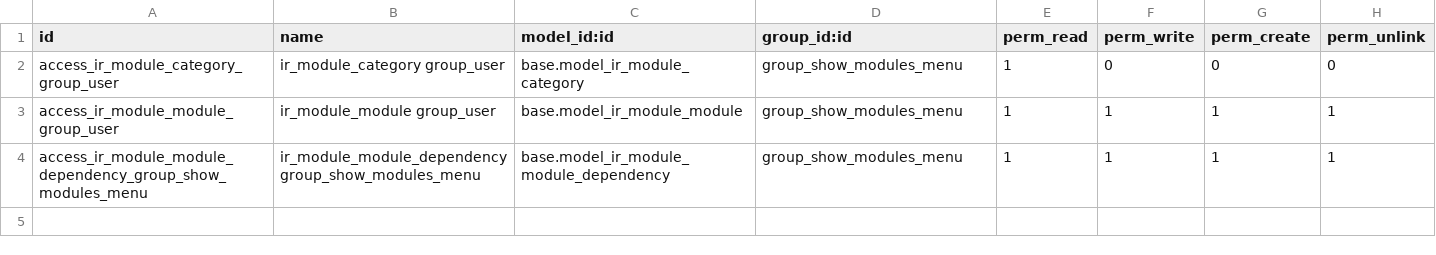
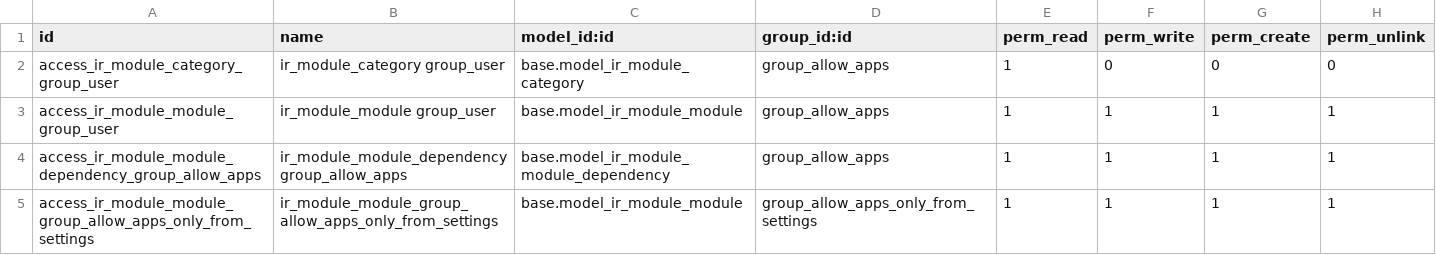
Before and after one commit to itpp-labs/access-addons, a CSV file: access_apps/security/ir.model.access.csv, drawn as a sheet.

Commit message:
[ADD] access_apps: "Allow install apps only from settings"

```diff
--- a/access_apps/security/ir.model.access.csv
+++ b/access_apps/security/ir.model.access.csv
@@ -1,4 +1,5 @@
 "id","name","model_id:id","group_id:id","perm_read","perm_write","perm_create","perm_unlink"
-"access_ir_module_category_group_user","ir_module_category group_user","base.model_ir_module_category","group_show_modules_menu",1,0,0,0
-"access_ir_module_module_group_user","ir_module_module group_user","base.model_ir_module_module","group_show_modules_menu",1,1,1,1
-"access_ir_module_module_dependency_group_show_modules_menu","ir_module_module_dependency group_show_modules_menu","base.model_ir_module_module_dependency","group_show_modules_menu",1,1,1,1
+"access_ir_module_category_group_user","ir_module_category group_user","base.model_ir_module_category","group_allow_apps",1,0,0,0
+"access_ir_module_module_group_user","ir_module_module group_user","base.model_ir_module_module","group_allow_apps",1,1,1,1
+"access_ir_module_module_dependency_group_allow_apps","ir_module_module_dependency group_allow_apps","base.model_ir_module_module_dependency","group_allow_apps",1,1,1,1
+"access_ir_module_module_group_allow_apps_only_from_settings","ir_module_module_group_allow_apps_only_from_settings","base.model_ir_module_module","group_allow_apps_only_from_settings",1,1,1,1
```
Also changed, not shown: 2 other files.
